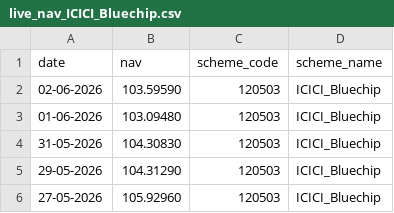
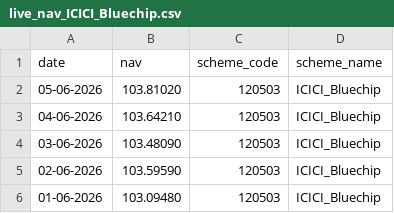
Before and after one commit to Sreelatha2058/bluestock_mf_capstone, a CSV file: data/raw_data/live_nav_ICICI_Bluechip.csv, drawn as a sheet; only a part is shown; the shorter side is filled out with more unchanged rows; the diff names each change by its address in the sheet, - before the commit and + after, or states it on an @@ line.

```diff
--- a/data/raw_data/live_nav_ICICI_Bluechip.csv
+++ b/data/raw_data/live_nav_ICICI_Bluechip.csv
+row 2: 05-06-2026 | 103.81020 | 120503 | ICICI_Bluechip
+row 3: 04-06-2026 | 103.64210 | 120503 | ICICI_Bluechip
+row 4: 03-06-2026 | 103.48090 | 120503 | ICICI_Bluechip
```
Also changed, not shown: data/raw_data/live_nav_Axis_Bluechip.csv, data/raw_data/live_nav_HDFC_Top100_Direct.csv, 9 other files.
